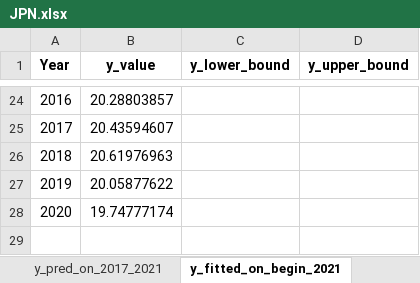
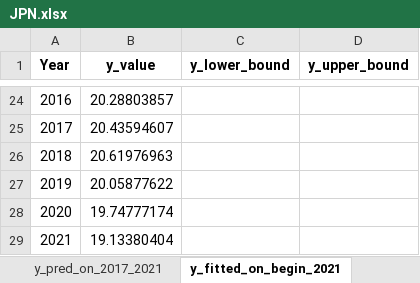
Before and after one commit to HannahFromAland/Accenture4-Evaluating-the-Attractiveness-of-a-Country, an Excel workbook: Result/ARIMA/Manufacturing/JPN.xlsx, sheet y_fitted_on_begin_2021, drawn as a sheet; only a part is shown, gaps mark what is left out; values as stored, in another font and other column widths than the file's, no borders; the diff names each change by its address in the sheet, - before the commit and + after, or states it on an @@ line.

```diff
--- a/Result/ARIMA/Manufacturing/JPN.xlsx (sheet y_fitted_on_begin_2021)
+++ b/Result/ARIMA/Manufacturing/JPN.xlsx (sheet y_fitted_on_begin_2021)
+row 29: 2021 | 19.13380404
```
Also changed, not shown: sheet y_pred_on_2017_2021, sheet y_pred_on_2022_2026, sheet y_fitted_on_begin_2016, Result/ARIMA/Manufacturing/CAN.xlsx, Result/ARIMA/Manufacturing/USA.xlsx, 15 other files.
